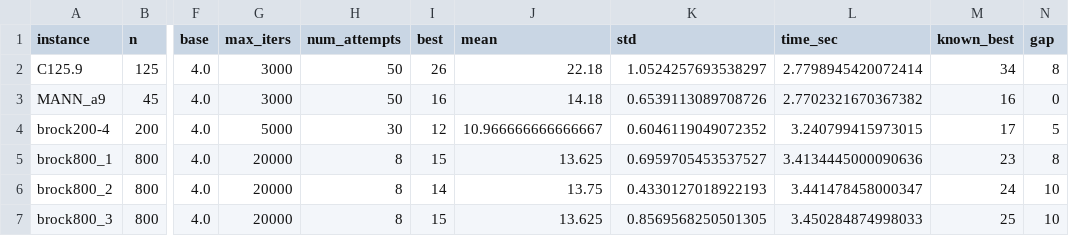
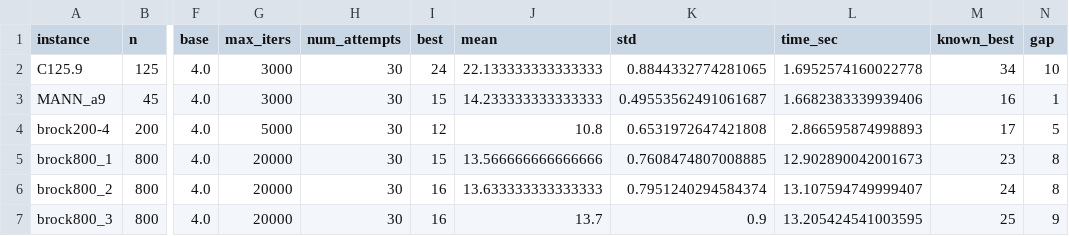
Before and after one commit to serjoza0/petford-welsh-qubo, a CSV file: results/benchmark_stable_set_results.csv, drawn as a sheet; only a part is shown, gaps mark what is left out; the diff covers the shown part only; the diff names each change by its address in the sheet, - before the commit and + after, or states it on an @@ line.

```diff
--- a/results/benchmark_stable_set_results.csv
+++ b/results/benchmark_stable_set_results.csv
-H2:H3 (num_attempts): 50
+H2:H3 (num_attempts): 30
-I2 (best): 26
+I2 (best): 24
-J2 (mean): 22.18
+J2 (mean): 22.133333333333333
-K2 (std): 1.0524257693538297
+K2 (std): 0.8844332774281065
-L2 (time_sec): 2.7798945420072414
+L2 (time_sec): 1.6952574160022778
-N2 (gap): 8
+N2 (gap): 10
-I3 (best): 16
+I3 (best): 15
-J3 (mean): 14.18
+J3 (mean): 14.233333333333333
-K3 (std): 0.6539113089708726
+K3 (std): 0.49553562491061687
-L3 (time_sec): 2.7702321670367382
+L3 (time_sec): 1.6682383339939406
-N3 (gap): 0
+N3 (gap): 1
-J4 (mean): 10.966666666666667
+J4 (mean): 10.8
-K4 (std): 0.6046119049072352
+K4 (std): 0.6531972647421808
-L4 (time_sec): 3.240799415973015
+L4 (time_sec): 2.866595874998893
-H5:H7 (num_attempts): 8
+H5:H7 (num_attempts): 30
-J5 (mean): 13.625
+J5 (mean): 13.566666666666666
-K5 (std): 0.6959705453537527
+K5 (std): 0.7608474807008885
-L5 (time_sec): 3.4134445000090636
+L5 (time_sec): 12.902890042001673
-I6 (best): 14
+I6 (best): 16
-J6 (mean): 13.75
+J6 (mean): 13.633333333333333
-K6 (std): 0.4330127018922193
+K6 (std): 0.7951240294584374
-L6 (time_sec): 3.441478458000347
+L6 (time_sec): 13.107594749999407
-N6 (gap): 10
+N6 (gap): 8
-I7 (best): 15
+I7 (best): 16
-J7 (mean): 13.625
+J7 (mean): 13.7
-K7 (std): 0.8569568250501305
+K7 (std): 0.9
-L7 (time_sec): 3.450284874998033
+L7 (time_sec): 13.205424541003595
-N7 (gap): 10
+N7 (gap): 9
```
Also changed, not shown: 122 edited cells elsewhere in this file, 8 other files.
